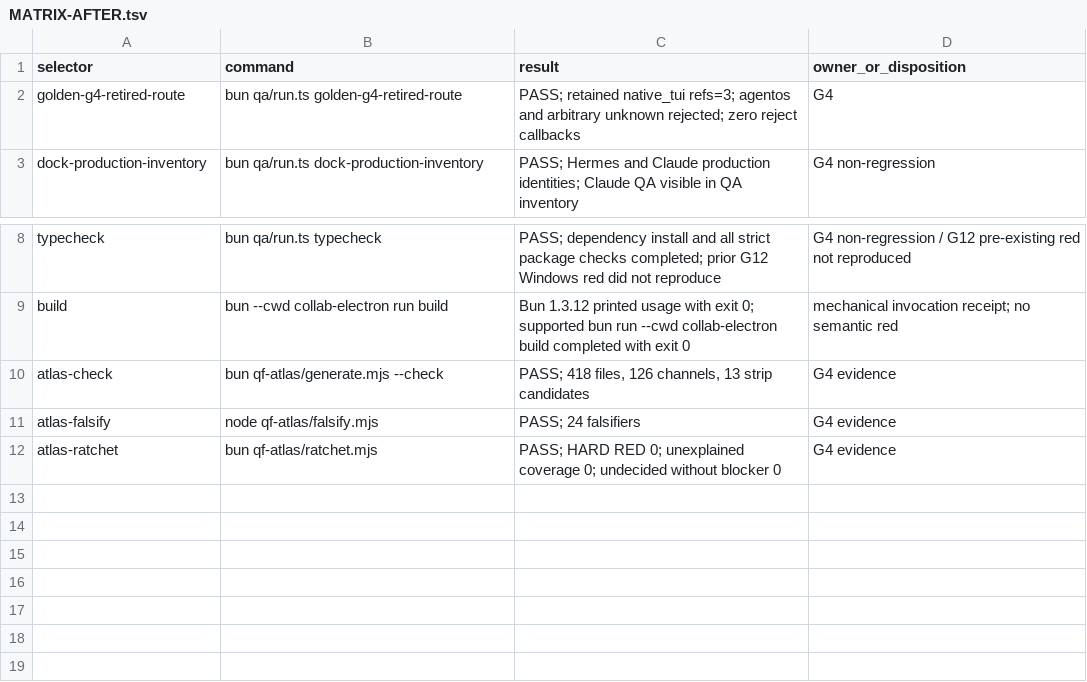
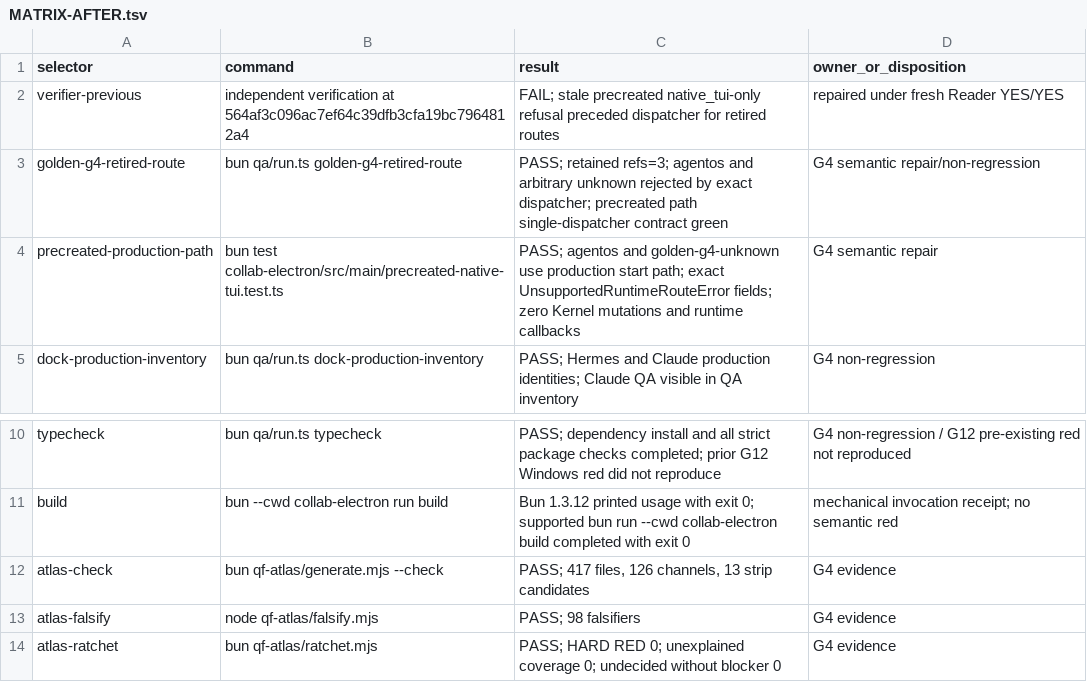
Before and after one commit to SidNig21/QuantFlow-Ontology, a TSV file: docs/orders/evidence/golden-baseline/g4/MATRIX-AFTER.tsv, drawn as a sheet; only a part is shown, gaps mark what is left out.

Commit message:
Record precreated route repair receipts

```diff
--- a/docs/orders/evidence/golden-baseline/g4/MATRIX-AFTER.tsv
+++ b/docs/orders/evidence/golden-baseline/g4/MATRIX-AFTER.tsv
@@ -1,3 +1,5 @@
 selector	command	result	owner_or_disposition
-golden-g4-retired-route	bun qa/run.ts golden-g4-retired-route	PASS; retained native_tui refs=3; agentos and arbitrary unknown rejected; zero reject callbacks	G4
+verifier-previous	independent verification at 564af3c096ac7ef64c39dfb3cfa19bc7964812a4	FAIL; stale precreated native_tui-only refusal preceded dispatcher for retired routes	repaired under fresh Reader YES/YES
+golden-g4-retired-route	bun qa/run.ts golden-g4-retired-route	PASS; retained refs=3; agentos and arbitrary unknown rejected by exact dispatcher; precreated path single-dispatcher contract green	G4 semantic repair/non-regression
+precreated-production-path	bun test collab-electron/src/main/precreated-native-tui.test.ts	PASS; agentos and golden-g4-unknown use production start path; exact UnsupportedRuntimeRouteError fields; zero Kernel mutations and runtime callbacks	G4 semantic repair
 dock-production-inventory	bun qa/run.ts dock-production-inventory	PASS; Hermes and Claude production identities; Claude QA visible in QA inventory	G4 non-regression
@@ -9,4 +11,4 @@ typecheck	bun qa/run.ts typecheck	PASS; dependency install and all strict packag
 build	bun --cwd collab-electron run build	Bun 1.3.12 printed usage with exit 0; supported bun run --cwd collab-electron build completed with exit 0	mechanical invocation receipt; no semantic red
-atlas-check	bun qf-atlas/generate.mjs --check	PASS; 418 files, 126 channels, 13 strip candidates	G4 evidence
-atlas-falsify	node qf-atlas/falsify.mjs	PASS; 24 falsifiers	G4 evidence
+atlas-check	bun qf-atlas/generate.mjs --check	PASS; 417 files, 126 channels, 13 strip candidates	G4 evidence
+atlas-falsify	node qf-atlas/falsify.mjs	PASS; 98 falsifiers	G4 evidence
 atlas-ratchet	bun qf-atlas/ratchet.mjs	PASS; HARD RED 0; unexplained coverage 0; undecided without blocker 0	G4 evidence
```
Also changed, not shown: 5 other files.
